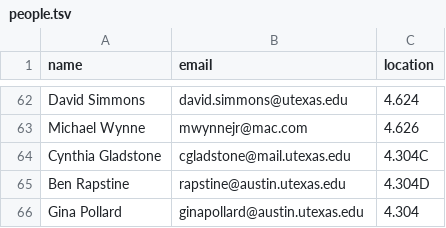
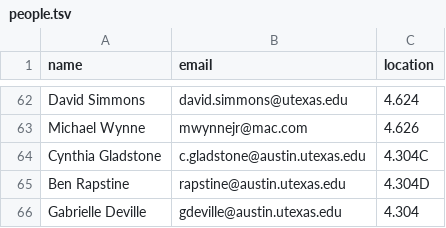
Before and after one commit to linguistics/rlp, a TSV file: people.tsv, drawn as a sheet; only a part is shown, gaps mark what is left out.

```diff
--- a/people.tsv
+++ b/people.tsv
@@ -63,4 +63,4 @@ David Simmons	david.simmons@utexas.edu	4.624
 Michael Wynne	mwynnejr@mac.com	4.626
-Cynthia Gladstone	cgladstone@mail.utexas.edu	4.304C
+Cynthia Gladstone	c.gladstone@austin.utexas.edu	4.304C
 Ben Rapstine	rapstine@austin.utexas.edu	4.304D
-Gina Pollard	ginapollard@austin.utexas.edu	4.304
+Gabrielle Deville	gdeville@austin.utexas.edu	4.304
```
